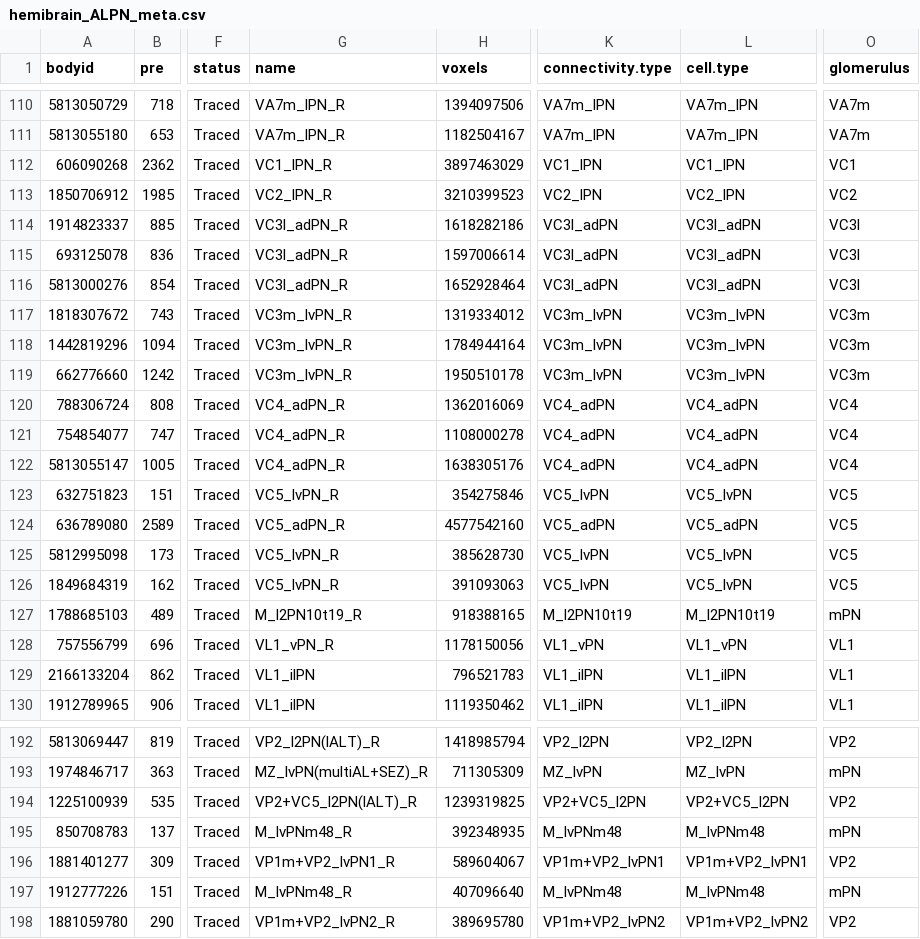
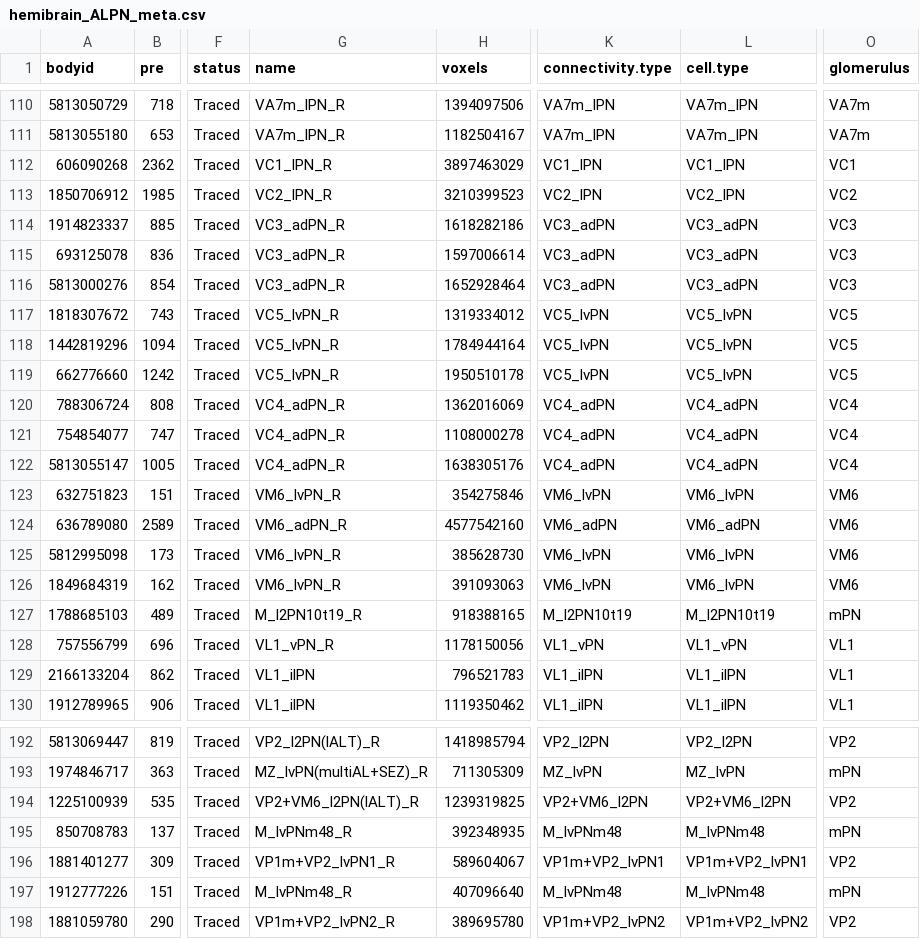
Before and after one commit to flyconnectome/hemibrain_olf_data, a CSV file: Schlegel2021_supp/hemibrain_ALPN_meta.csv, drawn as a sheet; only a part is shown, gaps mark what is left out; the diff names each change by its address in the sheet, - before the commit and + after, or states it on an @@ line.

```diff
--- a/Schlegel2021_supp/hemibrain_ALPN_meta.csv
+++ b/Schlegel2021_supp/hemibrain_ALPN_meta.csv
-G114:G116 (name): VC3l_adPN_R
+G114:G116 (name): VC3_adPN_R
-K114:K116 (connectivity.type): VC3l_adPN
+K114:K116 (connectivity.type): VC3_adPN
-L114:L116 (cell.type): VC3l_adPN
+L114:L116 (cell.type): VC3_adPN
-O114:O116 (glomerulus): VC3l
+O114:O116 (glomerulus): VC3
-G117:G119 (name): VC3m_lvPN_R
+G117:G119 (name): VC5_lvPN_R
-K117:K119 (connectivity.type): VC3m_lvPN
+K117:K119 (connectivity.type): VC5_lvPN
-L117:L119 (cell.type): VC3m_lvPN
+L117:L119 (cell.type): VC5_lvPN
-O117:O119 (glomerulus): VC3m
+O117:O119 (glomerulus): VC5
-G123 (name): VC5_lvPN_R
+G123 (name): VM6_lvPN_R
-K123 (connectivity.type): VC5_lvPN
+K123 (connectivity.type): VM6_lvPN
-L123 (cell.type): VC5_lvPN
+L123 (cell.type): VM6_lvPN
-O123:O126 (glomerulus): VC5
+O123:O126 (glomerulus): VM6
-G124 (name): VC5_adPN_R
+G124 (name): VM6_adPN_R
-K124 (connectivity.type): VC5_adPN
+K124 (connectivity.type): VM6_adPN
-L124 (cell.type): VC5_adPN
+L124 (cell.type): VM6_adPN
-G125:G126 (name): VC5_lvPN_R
+G125:G126 (name): VM6_lvPN_R
-K125:K126 (connectivity.type): VC5_lvPN
+K125:K126 (connectivity.type): VM6_lvPN
-L125:L126 (cell.type): VC5_lvPN
+L125:L126 (cell.type): VM6_lvPN
-G194 (name): VP2+VC5_l2PN(lALT)_R
+G194 (name): VP2+VM6_l2PN(lALT)_R
-K194 (connectivity.type): VP2+VC5_l2PN
+K194 (connectivity.type): VP2+VM6_l2PN
-L194 (cell.type): VP2+VC5_l2PN
+L194 (cell.type): VP2+VM6_l2PN
```
Also changed, not shown: ALLN_type_group_description.csv, AL_gloms_RN_info.csv, 11 other files.
